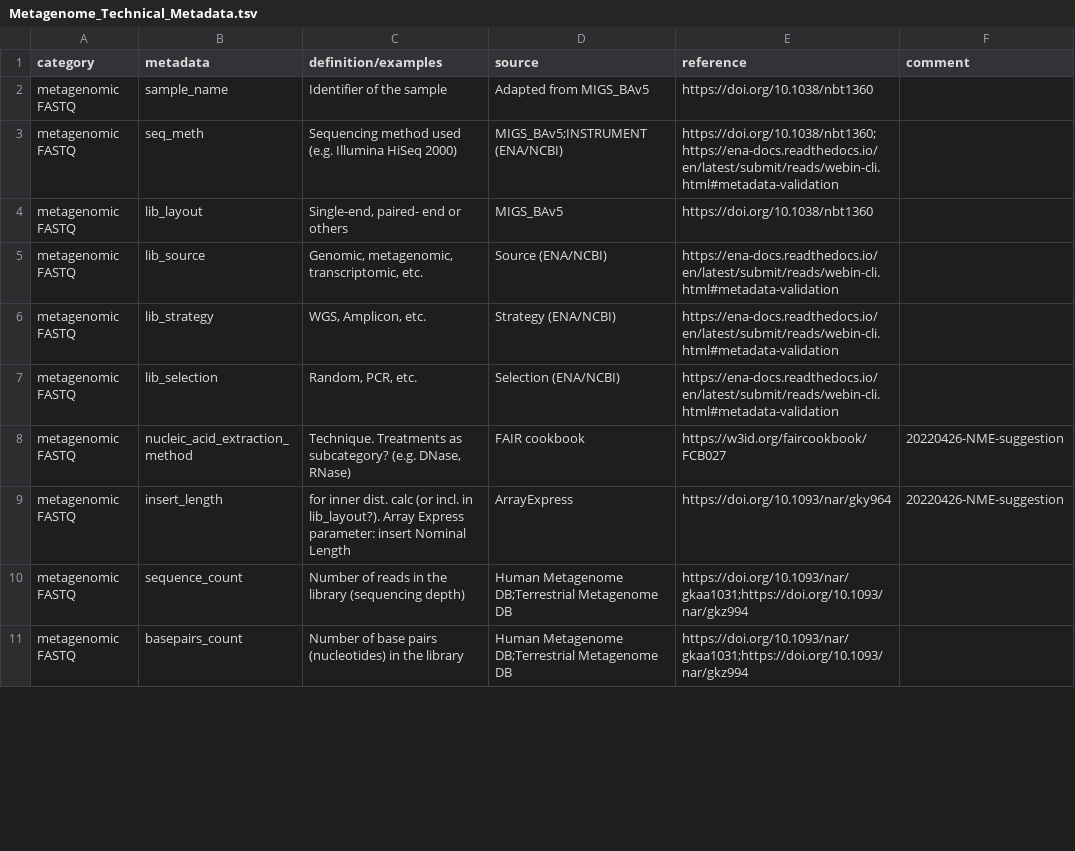
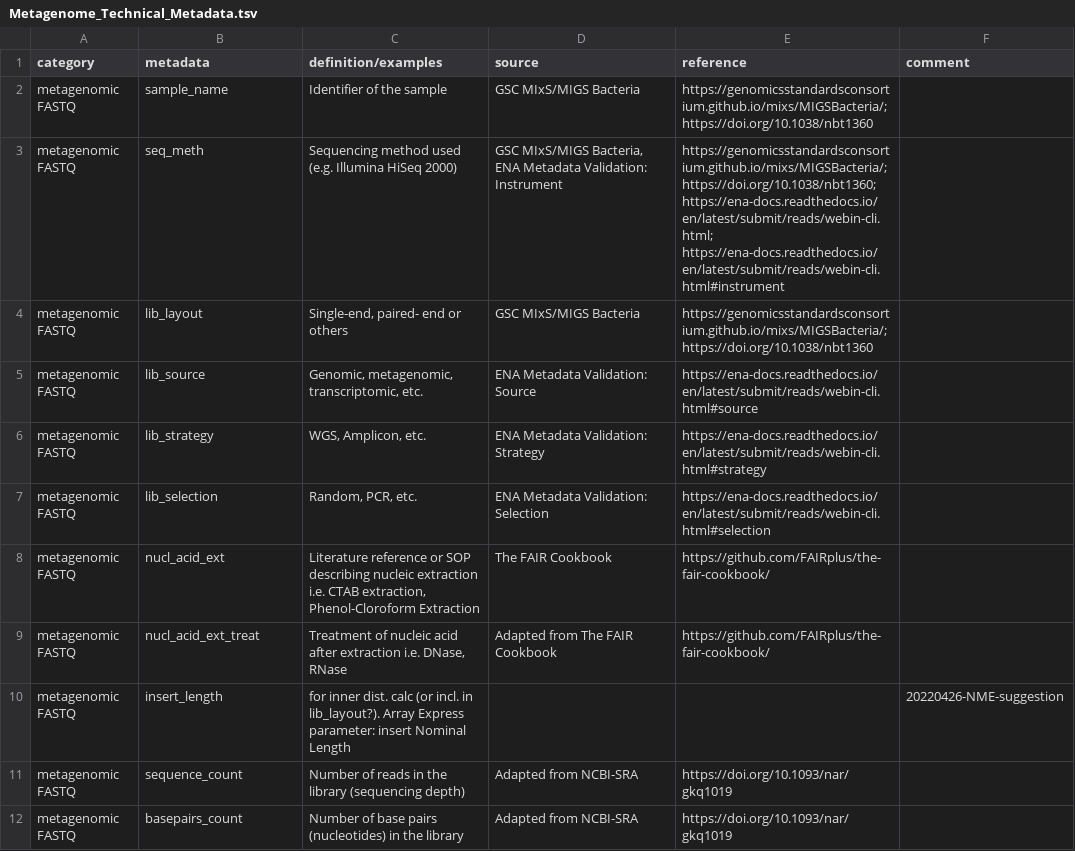
Before and after one commit to NFDI4Microbiota/MetadataStandards, a TSV file: Technical/Metagenome_Technical_Metadata.tsv, drawn as a sheet; only a part is shown; the diff covers the shown part only.

```diff
--- a/Technical/Metagenome_Technical_Metadata.tsv
+++ b/Technical/Metagenome_Technical_Metadata.tsv
@@ -2,10 +2,11 @@
-"metagenomic FASTQ"	"sample_name"	"Identifier of the sample"	"Adapted from MIGS_BAv5"	"https://doi.org/10.1038/nbt1360"	""
-"metagenomic FASTQ"	"seq_meth"	"Sequencing method used (e.g. Illumina HiSeq 2000)"	"MIGS_BAv5;INSTRUMENT (ENA/NCBI)"	"https://doi.org/10.1038/nbt1360;https://ena-docs.readthedocs.io/en/latest/submit/reads/webin-cli.html#metadata-validation"	""
-"metagenomic FASTQ"	"lib_layout"	"Single-end, paired- end or others"	"MIGS_BAv5"	"https://doi.org/10.1038/nbt1360"	""
-"metagenomic FASTQ"	"lib_source"	"Genomic, metagenomic, transcriptomic, etc."	"Source (ENA/NCBI)"	"https://ena-docs.readthedocs.io/en/latest/submit/reads/webin-cli.html#metadata-validation"	""
-"metagenomic FASTQ"	"lib_strategy"	"WGS, Amplicon, etc."	"Strategy (ENA/NCBI)"	"https://ena-docs.readthedocs.io/en/latest/submit/reads/webin-cli.html#metadata-validation"	""
-"metagenomic FASTQ"	"lib_selection"	"Random, PCR, etc."	"Selection (ENA/NCBI)"	"https://ena-docs.readthedocs.io/en/latest/submit/reads/webin-cli.html#metadata-validation"	""
-"metagenomic FASTQ"	"nucleic_acid_extraction_method"	"Technique. Treatments as subcategory? (e.g. DNase, RNase)"	"FAIR cookbook"	"https://w3id.org/faircookbook/FCB027"	"20220426-NME-suggestion"
-"metagenomic FASTQ"	"insert_length"	"for inner dist. calc (or incl. in lib_layout?). Array Express parameter: insert Nominal Length"	"ArrayExpress"	"https://doi.org/10.1093/nar/gky964"	"20220426-NME-suggestion"
-"metagenomic FASTQ"	"sequence_count"	"Number of reads in the library (sequencing depth)"	"Human Metagenome DB;Terrestrial Metagenome DB"	"https://doi.org/10.1093/nar/gkaa1031;https://doi.org/10.1093/nar/gkz994"	""
-"metagenomic FASTQ"	"basepairs_count"	"Number of base pairs (nucleotides) in the library"	"Human Metagenome DB;Terrestrial Metagenome DB"	"https://doi.org/10.1093/nar/gkaa1031;https://doi.org/10.1093/nar/gkz994"	""
+metagenomic FASTQ	sample_name	Identifier of the sample	GSC MIxS/MIGS Bacteria	https://genomicsstandardsconsortium.github.io/mixs/MIGSBacteria/; https://doi.org/10.1038/nbt1360	
+metagenomic FASTQ	seq_meth	Sequencing method used (e.g. Illumina HiSeq 2000)	GSC MIxS/MIGS Bacteria, ENA Metadata Validation: Instrument	https://genomicsstandardsconsortium.github.io/mixs/MIGSBacteria/; https://doi.org/10.1038/nbt1360;https://ena-docs.readthedocs.io/en/latest/submit/reads/webin-cli.html; https://ena-docs.readthedocs.io/en/latest/submit/reads/webin-cli.html#instrument	
+metagenomic FASTQ	lib_layout	Single-end, paired- end or others	GSC MIxS/MIGS Bacteria	https://genomicsstandardsconsortium.github.io/mixs/MIGSBacteria/; https://doi.org/10.1038/nbt1360	
+metagenomic FASTQ	lib_source	Genomic, metagenomic, transcriptomic, etc.	ENA Metadata Validation: Source	https://ena-docs.readthedocs.io/en/latest/submit/reads/webin-cli.html#source	
+metagenomic FASTQ	lib_strategy	WGS, Amplicon, etc.	ENA Metadata Validation: Strategy	https://ena-docs.readthedocs.io/en/latest/submit/reads/webin-cli.html#strategy	
+metagenomic FASTQ	lib_selection	Random, PCR, etc.	ENA Metadata Validation: Selection	https://ena-docs.readthedocs.io/en/latest/submit/reads/webin-cli.html#selection	
+metagenomic FASTQ	nucl_acid_ext	Literature reference or SOP describing nucleic extraction i.e. CTAB extraction, Phenol-Cloroform Extraction	The FAIR Cookbook	https://github.com/FAIRplus/the-fair-cookbook/	
+metagenomic FASTQ	nucl_acid_ext_treat	Treatment of nucleic acid after extraction i.e. DNase, RNase    	Adapted from The FAIR Cookbook	https://github.com/FAIRplus/the-fair-cookbook/	
+metagenomic FASTQ	insert_length	for inner dist. calc (or incl. in lib_layout?). Array Express parameter: insert Nominal Length			20220426-NME-suggestion
+metagenomic FASTQ	sequence_count	Number of reads in the library (sequencing depth)	Adapted from NCBI-SRA	https://doi.org/10.1093/nar/gkq1019	
+metagenomic FASTQ	basepairs_count	Number of base pairs (nucleotides) in the library	Adapted from NCBI-SRA	https://doi.org/10.1093/nar/gkq1019	
```
Also changed, not shown: 1 removed row and 41 edited cells elsewhere in this file, Technical/Amplicon_Technical_Metadata.tsv, Technical/Genome_Technical_Metadata.tsv, 49 other files.
